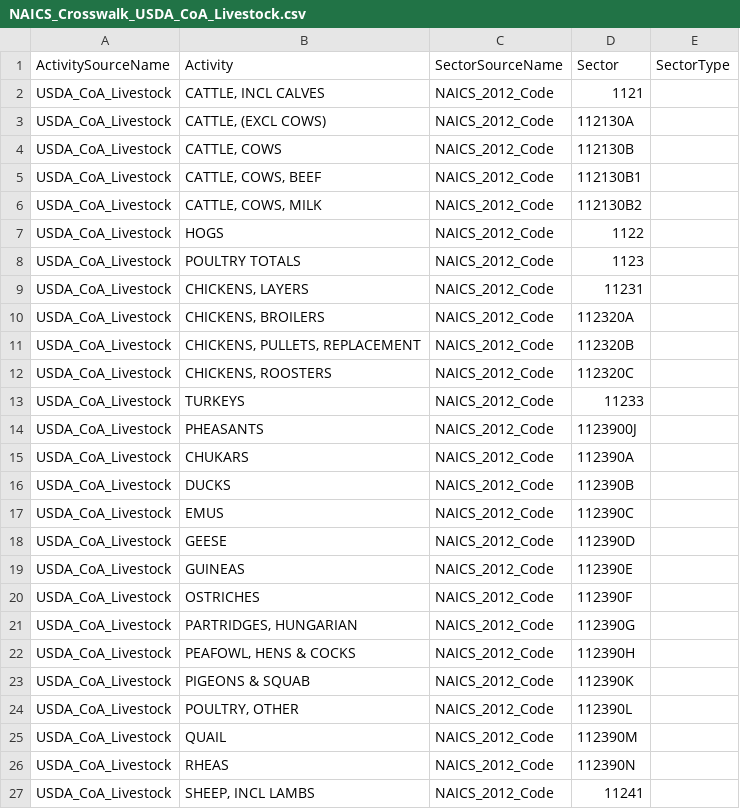
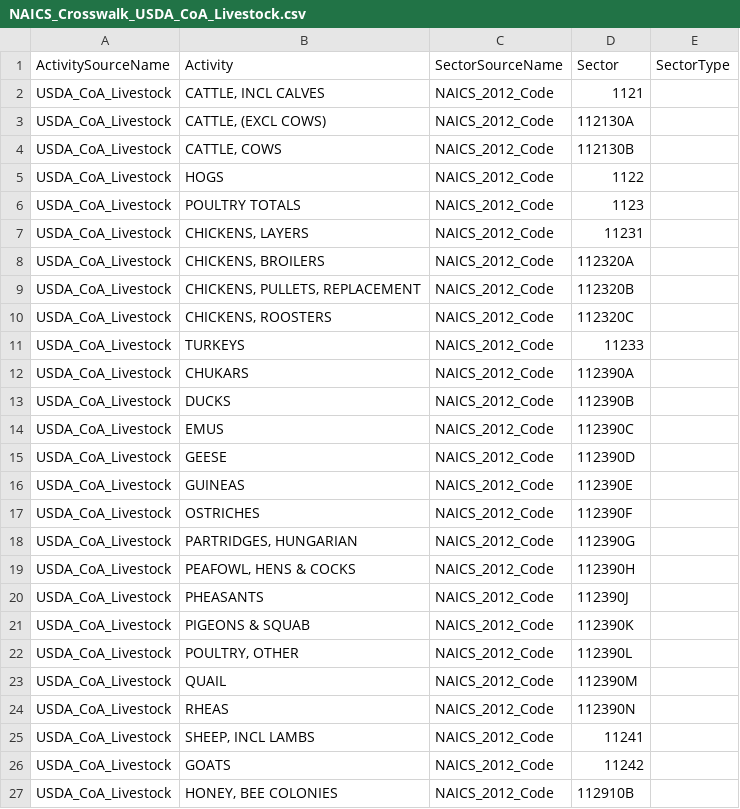
Before and after one commit to wadedavis13/flowsa, a CSV file: flowsa/data/activitytosectormapping/NAICS_Crosswalk_USDA_CoA_Livestock.csv, drawn as a sheet; only a part is shown; the shorter side is filled out with more unchanged rows.

Commit message:
correct error in sector length for pheasants, drop cattle, cows, beef and cattle, cows, milk because data covered by a 7 digit naics

```diff
--- a/flowsa/data/activitytosectormapping/NAICS_Crosswalk_USDA_CoA_Livestock.csv
+++ b/flowsa/data/activitytosectormapping/NAICS_Crosswalk_USDA_CoA_Livestock.csv
@@ -4,4 +4,2 @@ USDA_CoA_Livestock,"CATTLE, (EXCL COWS)",NAICS_2012_Code,112130A,
 USDA_CoA_Livestock,"CATTLE, COWS",NAICS_2012_Code,112130B,
-USDA_CoA_Livestock,"CATTLE, COWS, BEEF",NAICS_2012_Code,112130B1,
-USDA_CoA_Livestock,"CATTLE, COWS, MILK",NAICS_2012_Code,112130B2,
 USDA_CoA_Livestock,HOGS,NAICS_2012_Code,1122,
@@ -13,3 +11,2 @@ USDA_CoA_Livestock,"CHICKENS, ROOSTERS",NAICS_2012_Code,112320C,
 USDA_CoA_Livestock,TURKEYS,NAICS_2012_Code,11233,
-USDA_CoA_Livestock,PHEASANTS,NAICS_2012_Code,1123900J,
 USDA_CoA_Livestock,CHUKARS,NAICS_2012_Code,112390A,
@@ -22,2 +19,3 @@ USDA_CoA_Livestock,"PARTRIDGES, HUNGARIAN",NAICS_2012_Code,112390G,
 USDA_CoA_Livestock,"PEAFOWL, HENS & COCKS",NAICS_2012_Code,112390H,
+USDA_CoA_Livestock,PHEASANTS,NAICS_2012_Code,112390J,
 USDA_CoA_Livestock,PIGEONS & SQUAB,NAICS_2012_Code,112390K,
```
